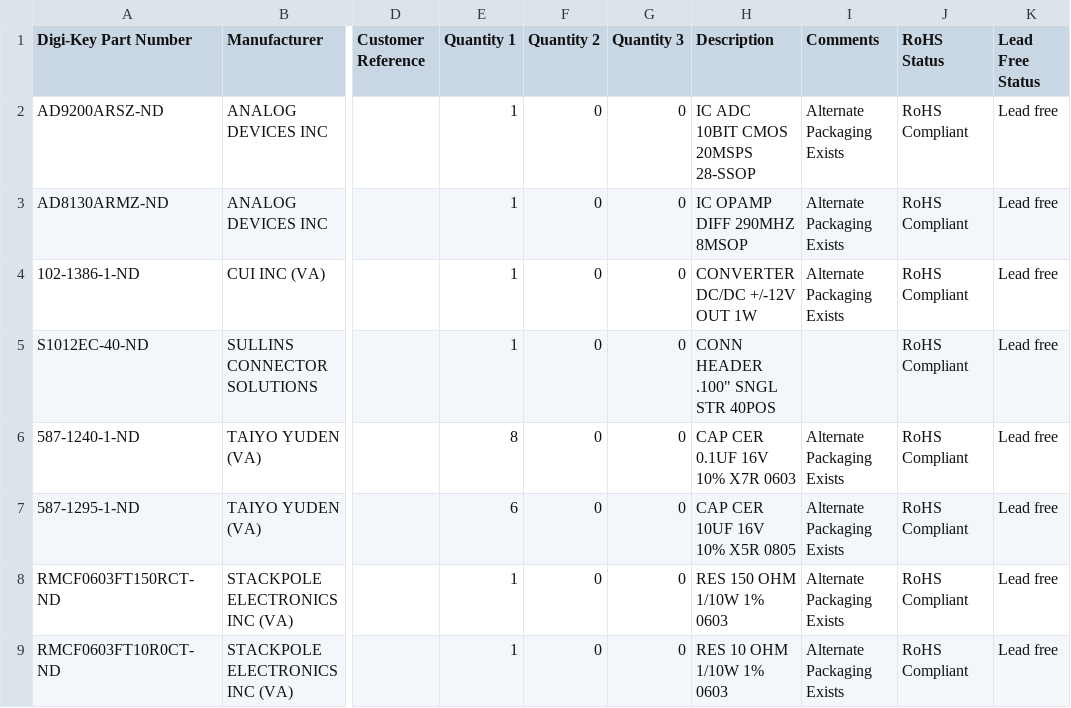
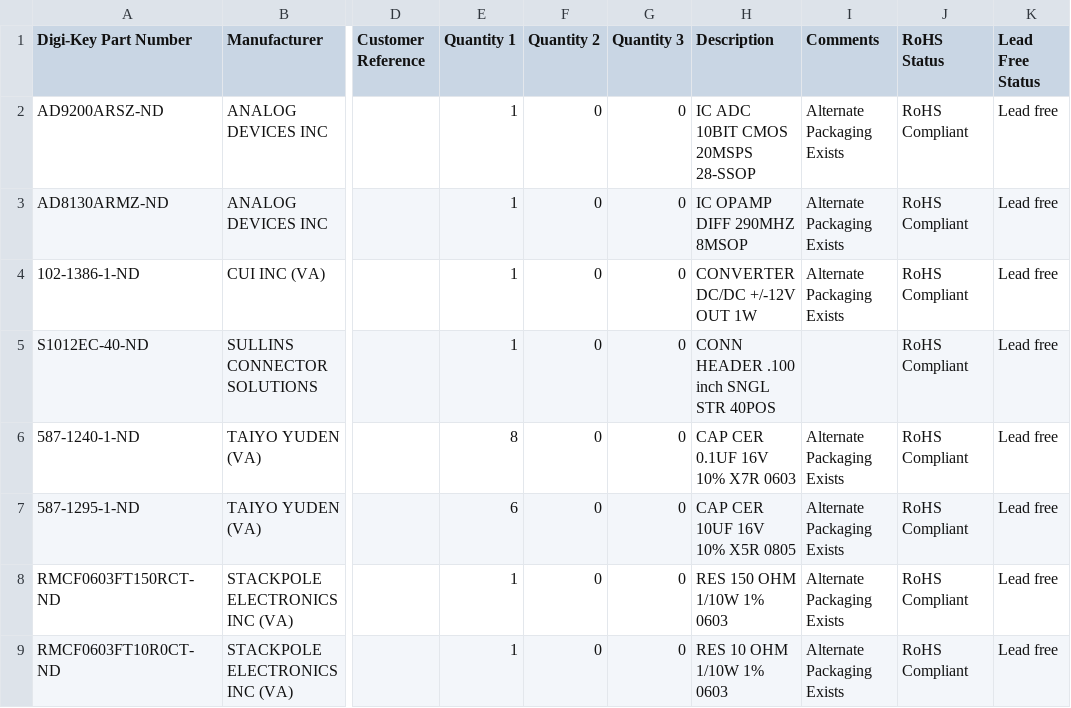
Before and after one commit to securelyfitz/FitzSPA, a CSV file: FitzSPA-BOM.csv, drawn as a sheet; only a part is shown, gaps mark what is left out; the diff names each change by its address in the sheet, - before the commit and + after, or states it on an @@ line.

Commit message:
Update FitzSPA-BOM.csv

```diff
--- a/FitzSPA-BOM.csv
+++ b/FitzSPA-BOM.csv
-H5 (Description): CONN HEADER .100" SNGL STR 40POS
+H5 (Description): CONN HEADER .100 inch SNGL STR 40POS
```
